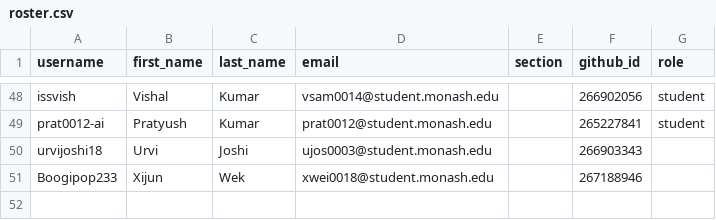
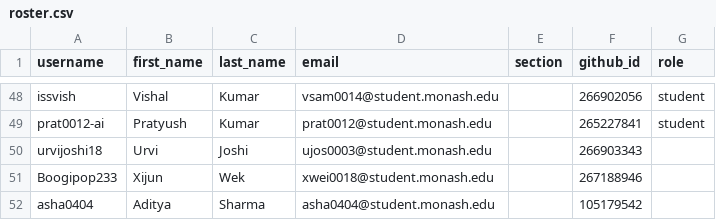
Before and after one commit to ETC5523-2026/classroom50, a CSV file: etc5523/roster.csv, drawn as a sheet; only a part is shown, gaps mark what is left out.

Commit message:
[Classroom 50] Add student: etc5523/asha0404

```diff
--- a/etc5523/roster.csv
+++ b/etc5523/roster.csv
@@ -51 +51,2 @@ urvijoshi18,Urvi,Joshi,ujos0003@student.monash.edu,,266903343,
 Boogipop233,Xijun,Wek,xwei0018@student.monash.edu,,267188946,
+asha0404,Aditya,Sharma,asha0404@student.monash.edu,,105179542,
```
